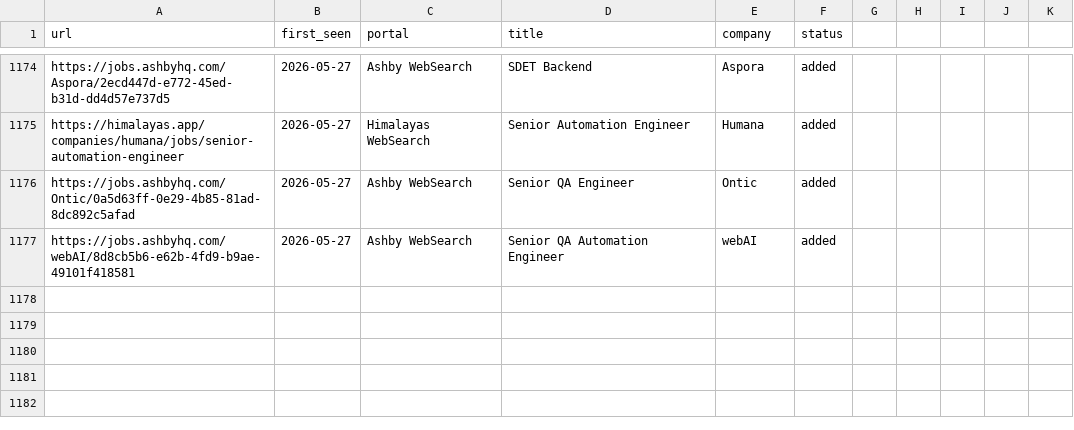
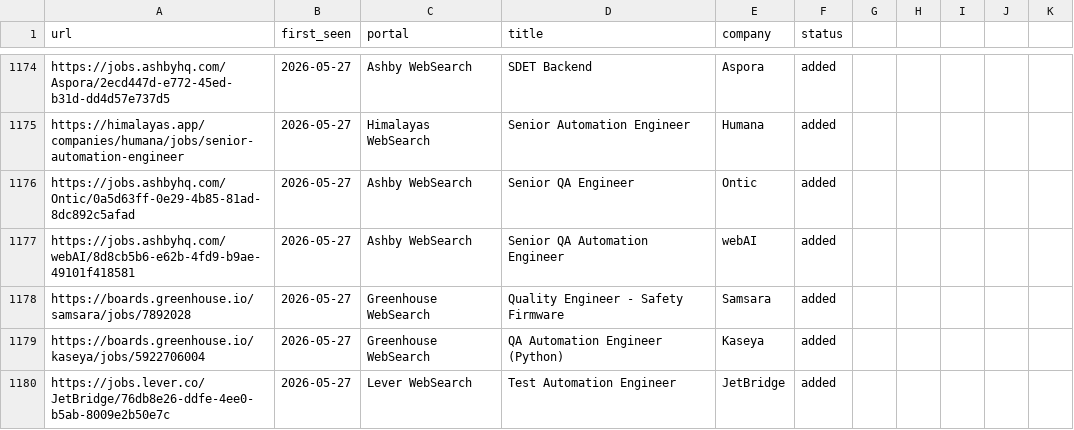
Before and after one commit to ahmets34/career-ops, a TSV file: data/scan-history.tsv, drawn as a sheet; only a part is shown, gaps mark what is left out.

Commit message:
scan: websearch 2026-05-27 15:02 EDT - 3 new offers
Samsara Quality Engineer (Safety Firmware), Kaseya QA Automation Engineer (Python), JetBridge Test Automation Engineer

```diff
--- a/data/scan-history.tsv
+++ b/data/scan-history.tsv
@@ -1177 +1177,4 @@ https://jobs.ashbyhq.com/Ontic/0a5d63ff-0e29-4b85-81ad-8dc892c5afad	2026-05-27	A
 https://jobs.ashbyhq.com/webAI/8d8cb5b6-e62b-4fd9-b9ae-49101f418581	2026-05-27	Ashby WebSearch	Senior QA Automation Engineer	webAI	added
+https://boards.greenhouse.io/samsara/jobs/7892028	2026-05-27	Greenhouse WebSearch	Quality Engineer - Safety Firmware	Samsara	added
+https://boards.greenhouse.io/kaseya/jobs/5922706004	2026-05-27	Greenhouse WebSearch	QA Automation Engineer (Python)	Kaseya	added
+https://jobs.lever.co/JetBridge/76db8e26-ddfe-4ee0-b5ab-8009e2b50e7c	2026-05-27	Lever WebSearch	Test Automation Engineer	JetBridge	added
```
Also changed, not shown: 1 other file.
